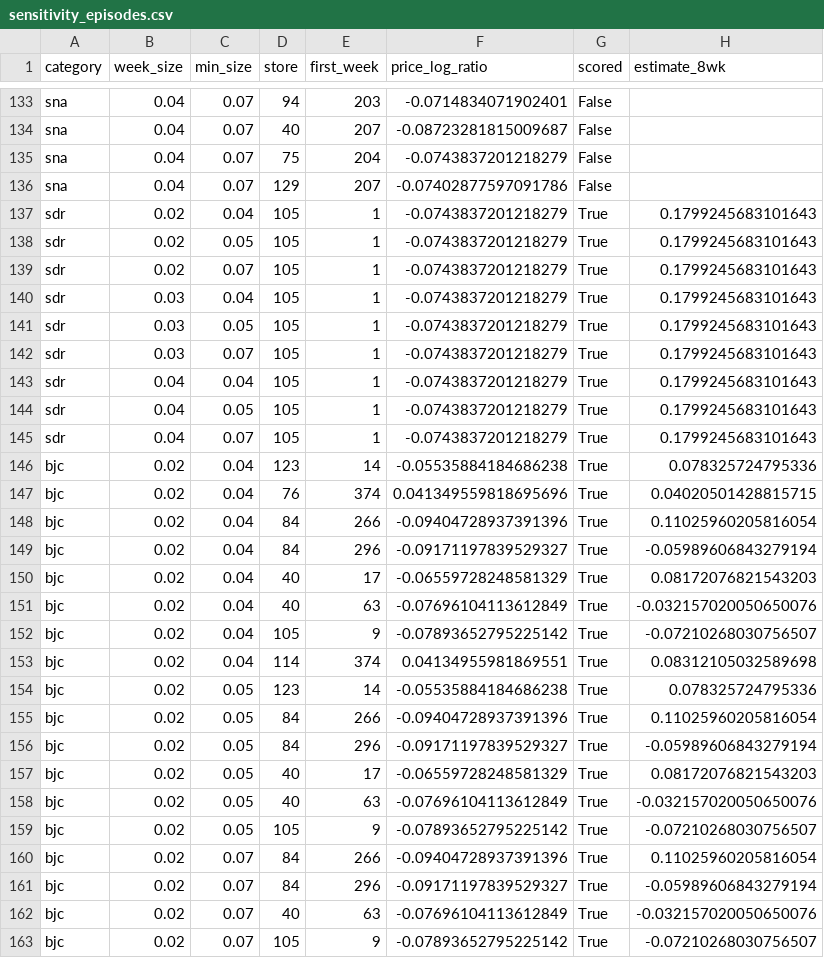
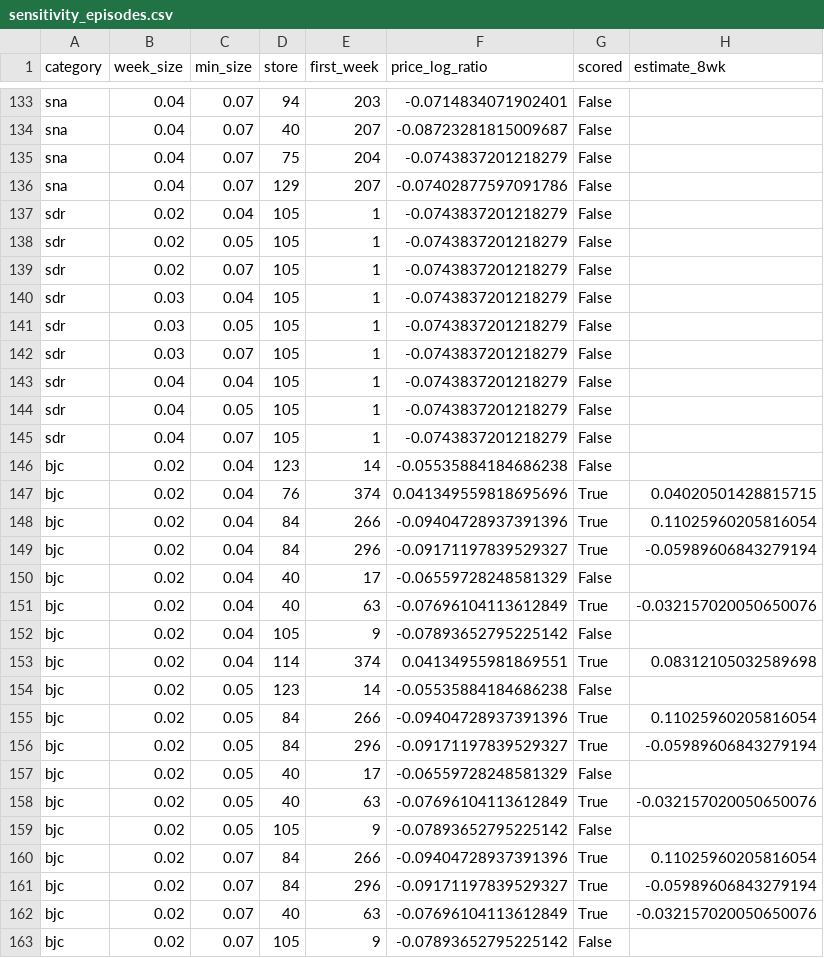
Before and after one commit to Kar488/retail-world-models, a CSV file: results/paper2/sensitivity_episodes.csv, drawn as a sheet; only a part is shown, gaps mark what is left out; the diff covers the shown part only.

```diff
--- a/results/paper2/sensitivity_episodes.csv
+++ b/results/paper2/sensitivity_episodes.csv
@@ -136,12 +136,12 @@ sna,0.04,0.07,75,204,-0.0743837201218279,False,
 sna,0.04,0.07,129,207,-0.07402877597091786,False,
-sdr,0.02,0.04,105,1,-0.0743837201218279,True,0.1799245683101643
-sdr,0.02,0.05,105,1,-0.0743837201218279,True,0.1799245683101643
-sdr,0.02,0.07,105,1,-0.0743837201218279,True,0.1799245683101643
-sdr,0.03,0.04,105,1,-0.0743837201218279,True,0.1799245683101643
-sdr,0.03,0.05,105,1,-0.0743837201218279,True,0.1799245683101643
-sdr,0.03,0.07,105,1,-0.0743837201218279,True,0.1799245683101643
-sdr,0.04,0.04,105,1,-0.0743837201218279,True,0.1799245683101643
-sdr,0.04,0.05,105,1,-0.0743837201218279,True,0.1799245683101643
-sdr,0.04,0.07,105,1,-0.0743837201218279,True,0.1799245683101643
-bjc,0.02,0.04,123,14,-0.05535884184686238,True,0.078325724795336
+sdr,0.02,0.04,105,1,-0.0743837201218279,False,
+sdr,0.02,0.05,105,1,-0.0743837201218279,False,
+sdr,0.02,0.07,105,1,-0.0743837201218279,False,
+sdr,0.03,0.04,105,1,-0.0743837201218279,False,
+sdr,0.03,0.05,105,1,-0.0743837201218279,False,
+sdr,0.03,0.07,105,1,-0.0743837201218279,False,
+sdr,0.04,0.04,105,1,-0.0743837201218279,False,
+sdr,0.04,0.05,105,1,-0.0743837201218279,False,
+sdr,0.04,0.07,105,1,-0.0743837201218279,False,
+bjc,0.02,0.04,123,14,-0.05535884184686238,False,
 bjc,0.02,0.04,76,374,0.041349559818695696,True,0.04020501428815715
@@ -149,12 +149,12 @@ bjc,0.02,0.04,84,266,-0.09404728937391396,True,0.11025960205816054
 bjc,0.02,0.04,84,296,-0.09171197839529327,True,-0.05989606843279194
-bjc,0.02,0.04,40,17,-0.06559728248581329,True,0.08172076821543203
+bjc,0.02,0.04,40,17,-0.06559728248581329,False,
 bjc,0.02,0.04,40,63,-0.07696104113612849,True,-0.032157020050650076
-bjc,0.02,0.04,105,9,-0.07893652795225142,True,-0.07210268030756507
+bjc,0.02,0.04,105,9,-0.07893652795225142,False,
 bjc,0.02,0.04,114,374,0.04134955981869551,True,0.08312105032589698
-bjc,0.02,0.05,123,14,-0.05535884184686238,True,0.078325724795336
+bjc,0.02,0.05,123,14,-0.05535884184686238,False,
 bjc,0.02,0.05,84,266,-0.09404728937391396,True,0.11025960205816054
 bjc,0.02,0.05,84,296,-0.09171197839529327,True,-0.05989606843279194
-bjc,0.02,0.05,40,17,-0.06559728248581329,True,0.08172076821543203
+bjc,0.02,0.05,40,17,-0.06559728248581329,False,
 bjc,0.02,0.05,40,63,-0.07696104113612849,True,-0.032157020050650076
-bjc,0.02,0.05,105,9,-0.07893652795225142,True,-0.07210268030756507
+bjc,0.02,0.05,105,9,-0.07893652795225142,False,
 bjc,0.02,0.07,84,266,-0.09404728937391396,True,0.11025960205816054
@@ -162,2 +162,2 @@ bjc,0.02,0.07,84,296,-0.09171197839529327,True,-0.05989606843279194
 bjc,0.02,0.07,40,63,-0.07696104113612849,True,-0.032157020050650076
-bjc,0.02,0.07,105,9,-0.07893652795225142,True,-0.07210268030756507
+bjc,0.02,0.07,105,9,-0.07893652795225142,False,
```
Also changed, not shown: 28 edited cells elsewhere in this file, results/paper2/event_study.csv, results/paper2/price_path.csv, 30 other files.
